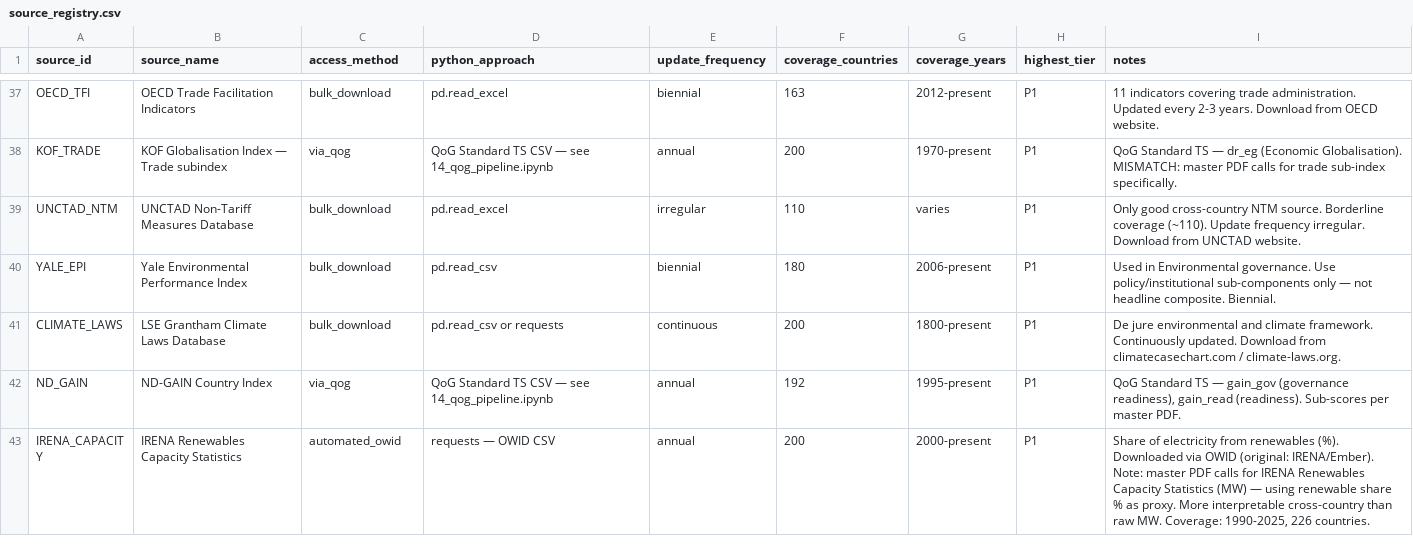
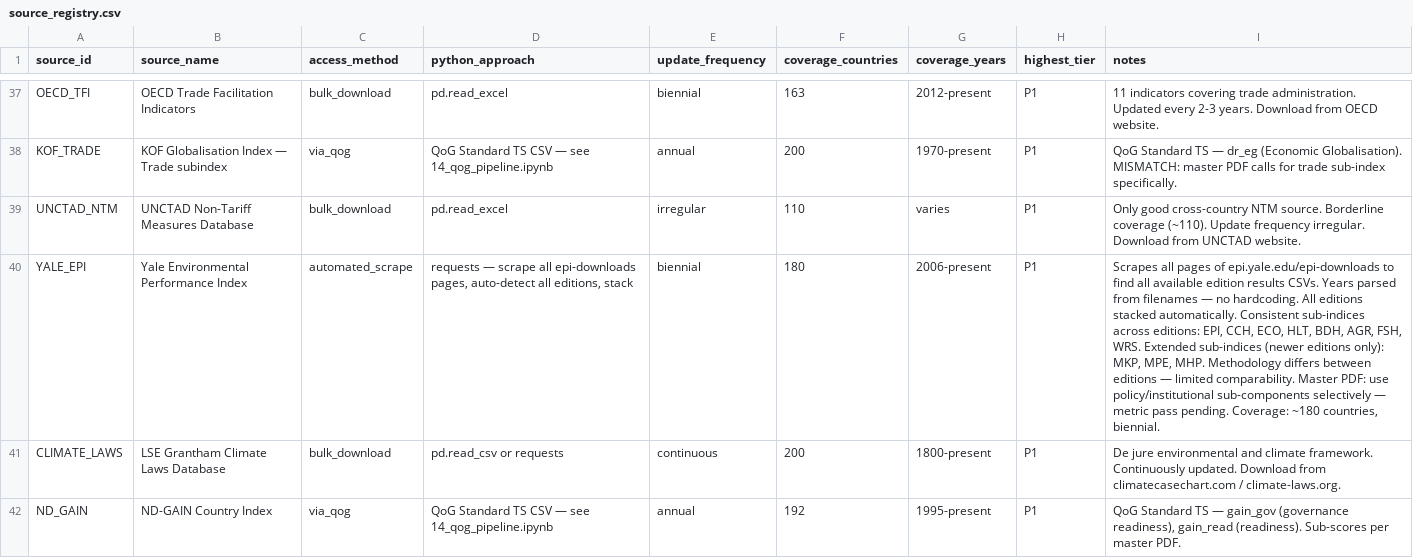
Before and after one commit to mjboulanger/governance-framework, a CSV file: data/processed/source_registry.csv, drawn as a sheet; only a part is shown, gaps mark what is left out; the shorter side is filled out with more unchanged rows; the diff names each change by its address in the sheet, - before the commit and + after, or states it on an @@ line.

Commit message:
feat: EPI pipeline complete — auto-detects all editions, no hardcoded years

```diff
--- a/data/processed/source_registry.csv
+++ b/data/processed/source_registry.csv
-C40 (access_method): bulk_download
+C40 (access_method): automated_scrape
-D40 (python_approach): pd.read_csv
+D40 (python_approach): requests — scrape all epi-downloads pages, auto-detect all editions, stack
-I40 (notes): Used in Environmental governance. Use policy/institutional sub-components only — not headline composite. Biennial.
+I40 (notes): Scrapes all pages of epi.yale.edu/epi-downloads to find all available edition results CSVs. Years parsed from filenames — no hardcoding. All editions stacked automatically. Consistent sub-indices across editions: EPI, CCH, ECO, HLT, BDH, AGR, FSH, WRS. Extended sub-indices (newer editions only): MKP, MPE, MHP. Methodology differs between editions — limited comparability. Master PDF: use policy/institutional sub-components selectively — metric pass pending. Coverage: ~180 countries, biennial.
```
Also changed, not shown: data/raw/download_log.csv, 4 other files.
